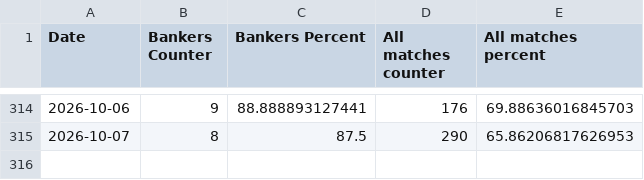
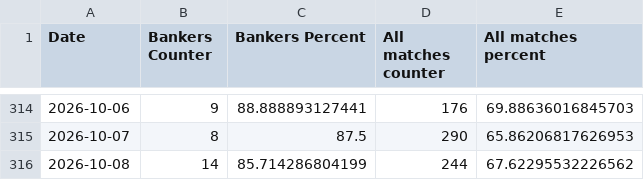
Before and after one commit to Dani-Ionescu/tennispredictions-ai-data, a CSV file: progress.csv, drawn as a sheet; only a part is shown, gaps mark what is left out; the diff names each change by its address in the sheet, - before the commit and + after, or states it on an @@ line.

```diff
--- a/progress.csv
+++ b/progress.csv
+row 316: 2026-10-08 | 14 | 85.714286804199 | 244 | 67.62295532226562
```
Also changed, not shown: 1 other file.
